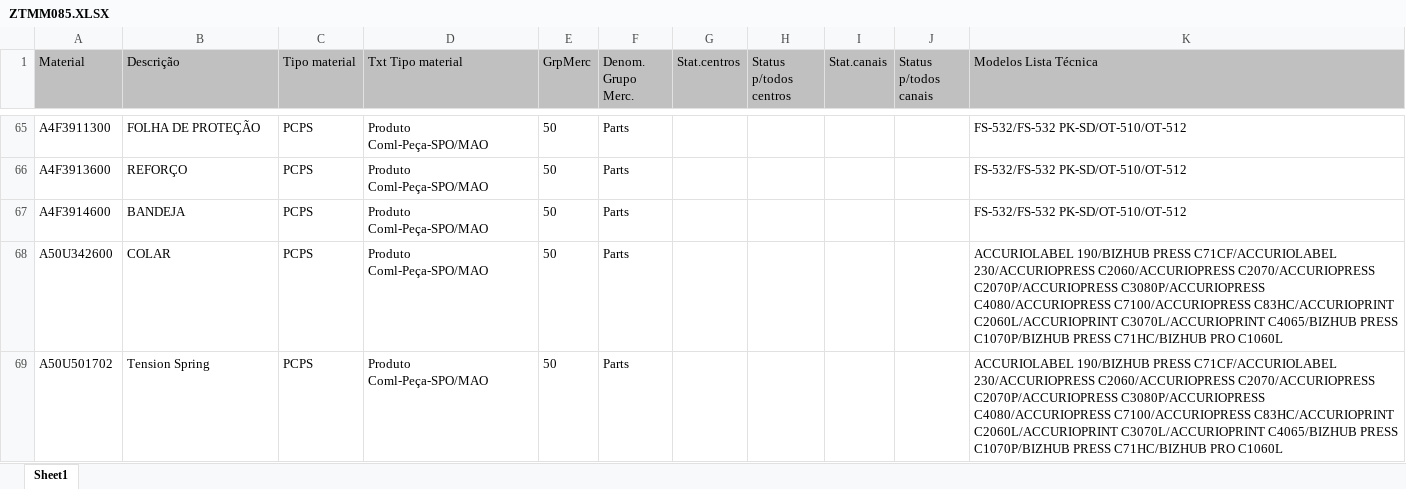
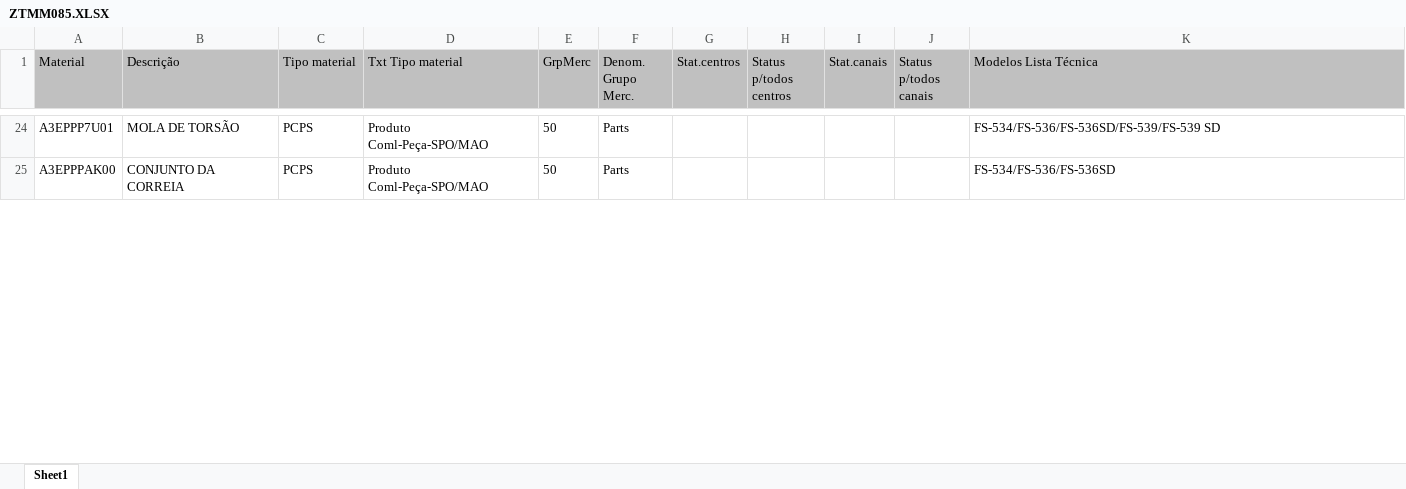
Before and after one commit to AdolphoBorgesSalvador/Pendencias, an Excel workbook: ZTMM085.XLSX, sheet Sheet1, drawn as a sheet; only a part is shown, gaps mark what is left out; values as stored, in another font and other column widths than the file's, no borders; removed rows and columns are numbered as before the commit, all else as after; the diff covers the shown part only; the diff names each change by its address in the sheet, - before the commit and + after, or states it on an @@ line.

```diff
--- a/ZTMM085.XLSX (sheet Sheet1)
+++ b/ZTMM085.XLSX (sheet Sheet1)
-A24 (Material): A4F3911300
+A24 (Material): A3EPPP7U01
-B24 (Descrição): FOLHA DE PROTEÇÃO
+B24 (Descrição): MOLA DE TORSÃO
-K24 (Modelos Lista Técnica): FS-532/FS-532 PK-SD/OT-510/OT-512
+K24 (Modelos Lista Técnica): FS-534/FS-536/FS-536SD/FS-539/FS-539 SD
-row 66: A4F3913600 | REFORÇO | PCPS | Produto Coml-Peça-SPO/MAO | 50 | Parts |  |  |  |  | FS-532/FS-532 PK-SD/OT-510/OT-512
-A25 (Material): A4F3914600
+A25 (Material): A3EPPPAK00
-B25 (Descrição): BANDEJA
+B25 (Descrição): CONJUNTO DA CORREIA
-K25 (Modelos Lista Técnica): FS-532/FS-532 PK-SD/OT-510/OT-512
+K25 (Modelos Lista Técnica): FS-534/FS-536/FS-536SD
-row 68: A50U342600 | COLAR | PCPS | Produto Coml-Peça-SPO/MAO | 50 | Parts |  |  |  |  | ACCURIOLABEL 190/BIZHUB PRESS C71CF/ACCURIOLABEL 230/ACCURIOPRESS C2060/ACCURIOPRESS C2070/ACCURIOPRESS C2070P/ACCURIOPRESS C3080P/ACCURIOPRESS C4080/ACCURIOPRESS C7100/ACCURIOPRESS C83HC/ACCURIOPRINT C2060L/ACCURIOPRINT C3070L/ACCURIOPRINT C4065/BIZHUB PRESS C1070P/BIZHUB PRESS C71HC/BIZHUB PRO C1060L
-row 69: A50U501702 | Tension Spring | PCPS | Produto Coml-Peça-SPO/MAO | 50 | Parts |  |  |  |  | ACCURIOLABEL 190/BIZHUB PRESS C71CF/ACCURIOLABEL 230/ACCURIOPRESS C2060/ACCURIOPRESS C2070/ACCURIOPRESS C2070P/ACCURIOPRESS C3080P/ACCURIOPRESS C4080/ACCURIOPRESS C7100/ACCURIOPRESS C83HC/ACCURIOPRINT C2060L/ACCURIOPRINT C3070L/ACCURIOPRINT C4065/BIZHUB PRESS C1070P/BIZHUB PRESS C71HC/BIZHUB PRO C1060L
```
Also changed, not shown: 3 added rows, 87 removed rows and 119 edited cells elsewhere in this sheet, PEND.XLSX, ZTMM069.XLSX, 11 other files.
